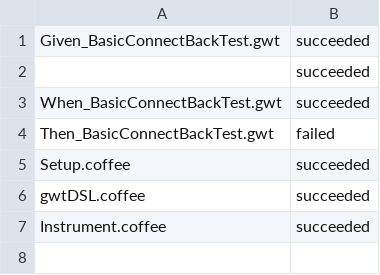
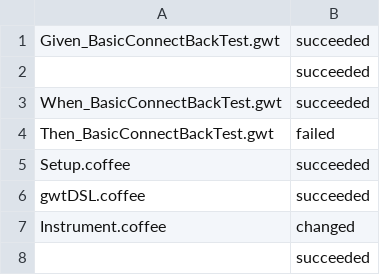
Before and after one commit to uSDLC/uSDLC, a CSV file: uSDLC/Project_Design/Vision_ProductIntegration/MobileDevices/ConnectionRealDevice/runstates.csv, drawn as a sheet.

```diff
--- a/uSDLC/Project_Design/Vision_ProductIntegration/MobileDevices/ConnectionRealDevice/runstates.csv
+++ b/uSDLC/Project_Design/Vision_ProductIntegration/MobileDevices/ConnectionRealDevice/runstates.csv
@@ -6,2 +6,3 @@ Setup.coffee,succeeded
 gwtDSL.coffee,succeeded
-Instrument.coffee,succeeded
+Instrument.coffee,changed
+,succeeded
```
Also changed, not shown: 3 other files.
